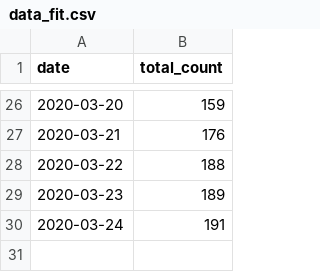
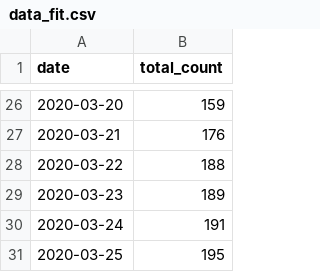
Before and after one commit to nitromannitol/nitromannitol.github.io, a CSV file: data_fit.csv, drawn as a sheet; only a part is shown, gaps mark what is left out.

Commit message:
Update data_fit.csv

```diff
--- a/data_fit.csv
+++ b/data_fit.csv
@@ -30 +30,2 @@ date,total_count
 2020-03-24,191
+2020-03-25,195
```
